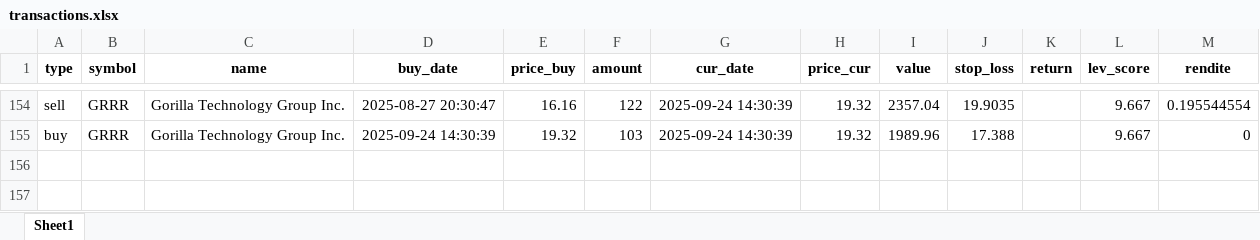
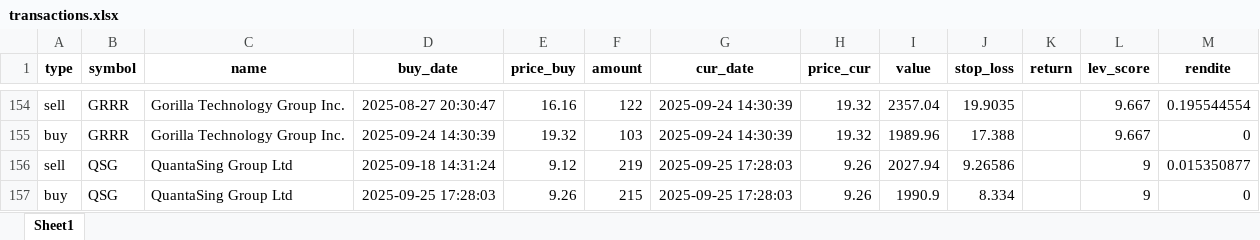
Before and after one commit to ThorstenBLN/data_stocks, an Excel workbook: data/transactions.xlsx, sheet Sheet1, drawn as a sheet; only a part is shown, gaps mark what is left out; values as stored, in another font and other column widths than the file's, no borders; the diff names each change by its address in the sheet, - before the commit and + after, or states it on an @@ line.

```diff
--- a/data/transactions.xlsx (sheet Sheet1)
+++ b/data/transactions.xlsx (sheet Sheet1)
+row 156: sell | QSG | QuantaSing Group Ltd | 2025-09-18 14:31:24 | 9.12 | 219 | 2025-09-25 17:28:03 | 9.26 | 2027.94 | 9.26586 |  | 9 | 0.015350877
+row 157: buy | QSG | QuantaSing Group Ltd | 2025-09-25 17:28:03 | 9.26 | 215 | 2025-09-25 17:28:03 | 9.26 | 1990.9 | 8.334 |  | 9 | 0
```
Also changed, not shown: data/depot.xlsx, data/depot_hist.xlsx.
